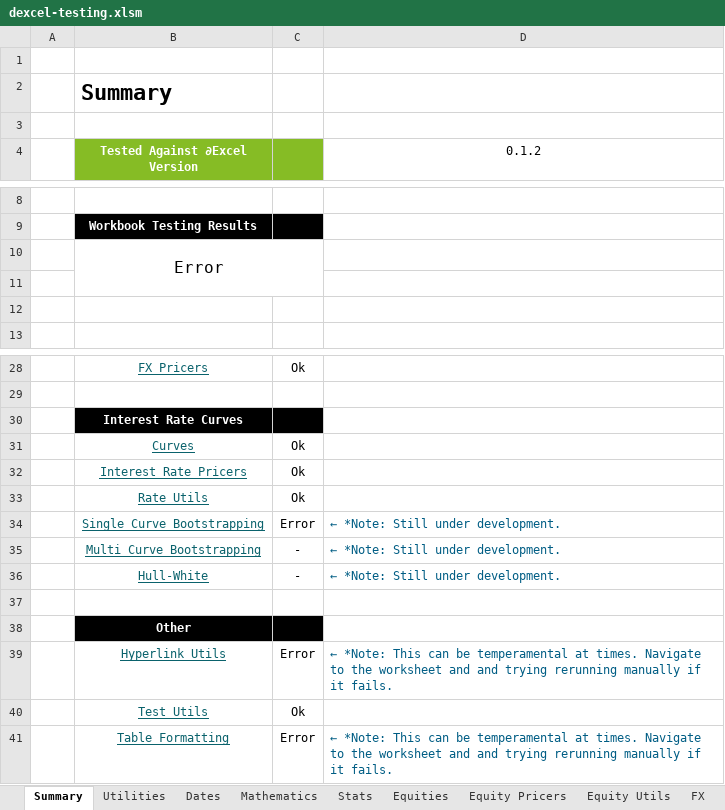
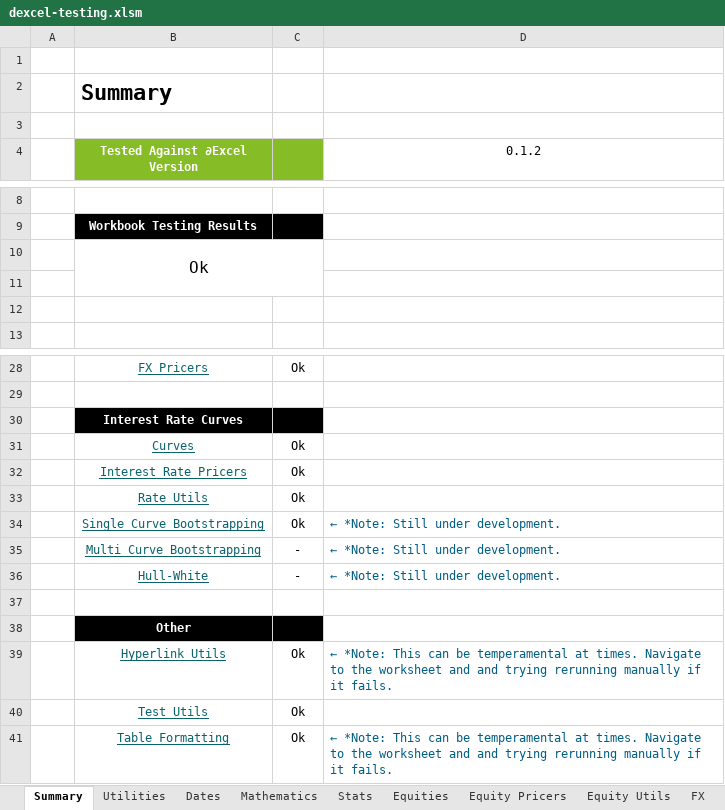
Before and after one commit to StormCollins/dExcel, an Excel workbook: dExcel/resources/workbooks/dexcel-testing.xlsm, sheet Summary, drawn as a sheet; only a part is shown, gaps mark what is left out; values as stored, in another font and other column widths than the file's, no borders; conditional formats not drawn; the diff names each change by its address in the sheet, - before the commit and + after, or states it on an @@ line.

```diff
--- a/dExcel/resources/workbooks/dexcel-testing.xlsm (sheet Summary)
+++ b/dExcel/resources/workbooks/dexcel-testing.xlsm (sheet Summary)
-B10 (Tested Against ∂Excel Version): Error
+B10 (Tested Against ∂Excel Version): Ok
-C34: Error
+C34: Ok
-C39: Error
+C39: Ok
-C41: Error
+C41: Ok
```
Also changed, not shown: sheet Sinlge Curve Bootstrapping, sheet Table Formatting, formulas that keep their value, 7 other files.
